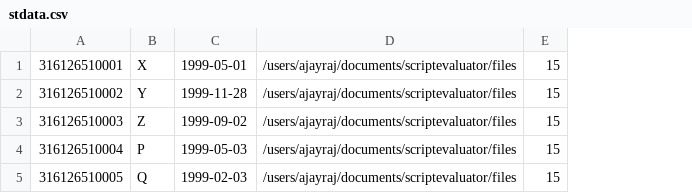
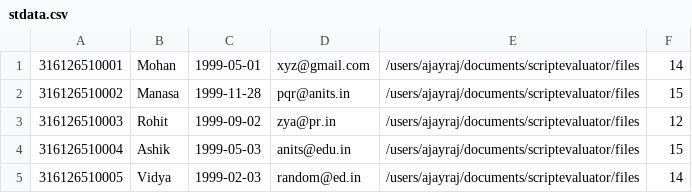
Before and after one commit to RaghuMylapilli/Script-Evaluation-Assistant, a CSV file: stdata.csv, drawn as a sheet; removed rows and columns are numbered as before the commit, all else as after; the diff names each change by its address in the sheet, - before the commit and + after, or states it on an @@ line.

```diff
--- a/stdata.csv
+++ b/stdata.csv
-column B, rows 1-5: X | Y | Z | P | Q
+column B, rows 1-5: Mohan | Manasa | Rohit | Ashik | Vidya
+column D, rows 1-5: xyz@gmail.com | pqr@anits.in | zya@pr.in | anits@edu.in | random@ed.in
-F1: 15
+F1: 14
-F3: 15
+F3: 12
-F5: 15
+F5: 14
```
Also changed, not shown: 4 other files.
